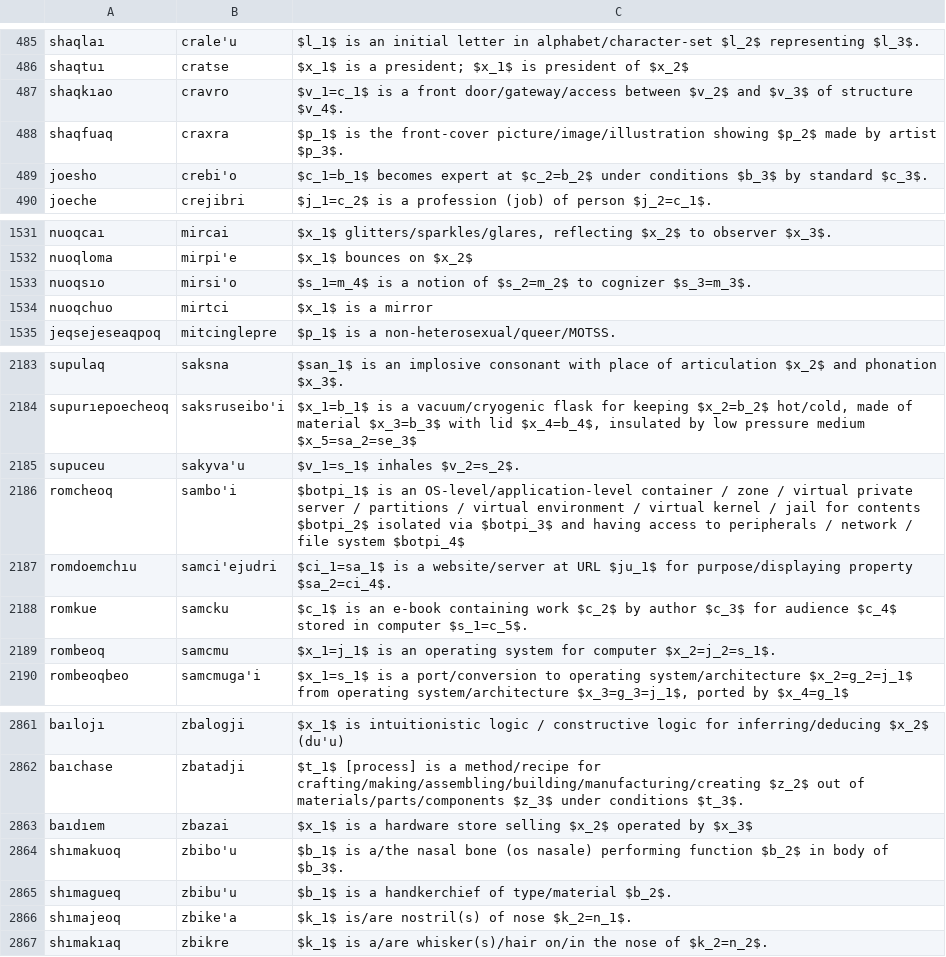
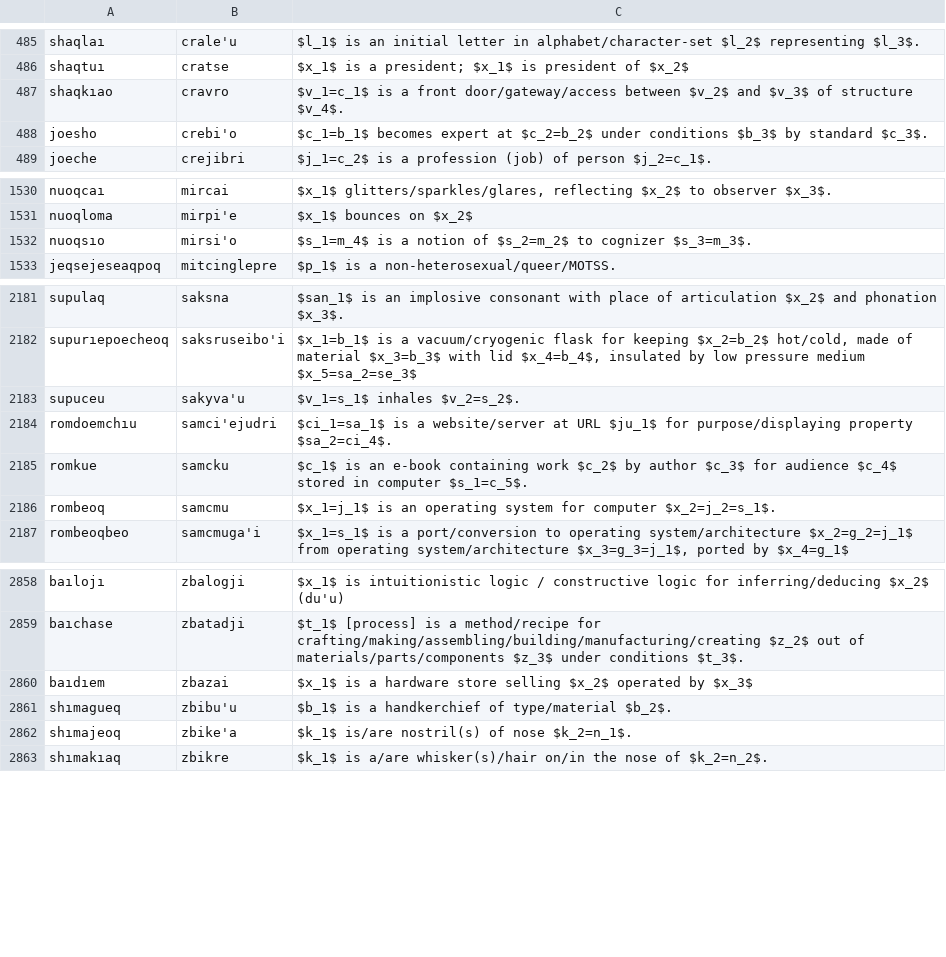
Before and after one commit to mi2ebi/jvoaq, a TSV file: metoame.tsv, drawn as a sheet; only a part is shown, gaps mark what is left out.

```diff
--- a/metoame.tsv
+++ b/metoame.tsv
@@ -487,3 +487,2 @@ shaqtuı	cratse	$x_1$ is a president; $x_1$ is president of $x_2$
 shaqkıao	cravro	$v_1=c_1$ is a front door/gateway/access between $v_2$ and $v_3$ of structure $v_4$.
-shaqfuaq	craxra	$p_1$ is the front-cover picture/image/illustration showing $p_2$ made by artist $p_3$.
 joesho	crebi'o	$c_1=b_1$ becomes expert at $c_2=b_2$ under conditions $b_3$ by standard $c_3$.
@@ -1533,3 +1532,2 @@ nuoqloma	mirpi'e	$x_1$ bounces on $x_2$
 nuoqsıo	mirsi'o	$s_1=m_4$ is a notion of $s_2=m_2$ to cognizer $s_3=m_3$.
-nuoqchuo	mirtci	$x_1$ is a mirror
 jeqsejeseaqpoq	mitcinglepre	$p_1$ is a non-heterosexual/queer/MOTSS.
@@ -2185,3 +2183,2 @@ supurıepoecheoq	saksruseibo'i	$x_1=b_1$ is a vacuum/cryogenic flask for keeping
 supuceu	sakyva'u	$v_1=s_1$ inhales $v_2=s_2$.
-romcheoq	sambo'i	$botpi_1$ is an OS-level/application-level container / zone / virtual private server / partitions / virtual environment / virtual kernel / jail  for contents $botpi_2$ isolated via $botpi_3$ and having access to peripherals / network / file system $botpi_4$
 romdoemchıu	samci'ejudri	$ci_1=sa_1$ is a website/server at URL $ju_1$ for purpose/displaying property $sa_2=ci_4$.
@@ -2863,3 +2860,2 @@ baıchase	zbatadji	$t_1$ [process] is a method/recipe for crafting/making/assemb
 baıdıem	zbazai	$x_1$ is a hardware store selling $x_2$ operated by $x_3$
-shımakuoq	zbibo'u	$b_1$ is a/the nasal bone (os nasale) performing function $b_2$ in body of $b_3$.
 shımagueq	zbibu'u	$b_1$ is a handkerchief of type/material $b_2$.
```
Also changed, not shown: 1 other file.
